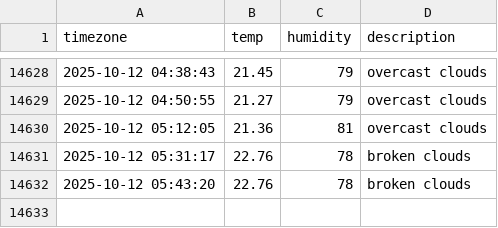
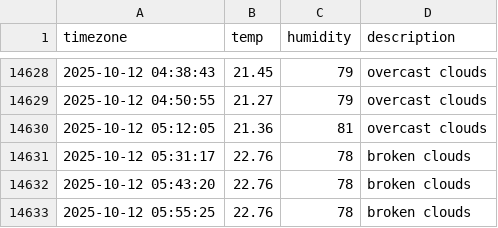
Before and after one commit to sangyong216/seoul_weather, a CSV file: seoul_weather.csv, drawn as a sheet; only a part is shown, gaps mark what is left out.

```diff
--- a/seoul_weather.csv
+++ b/seoul_weather.csv
@@ -14632 +14632,2 @@ timezone,temp,humidity,description
 2025-10-12 05:43:20,22.76,78,broken clouds
+2025-10-12 05:55:25,22.76,78,broken clouds
```
